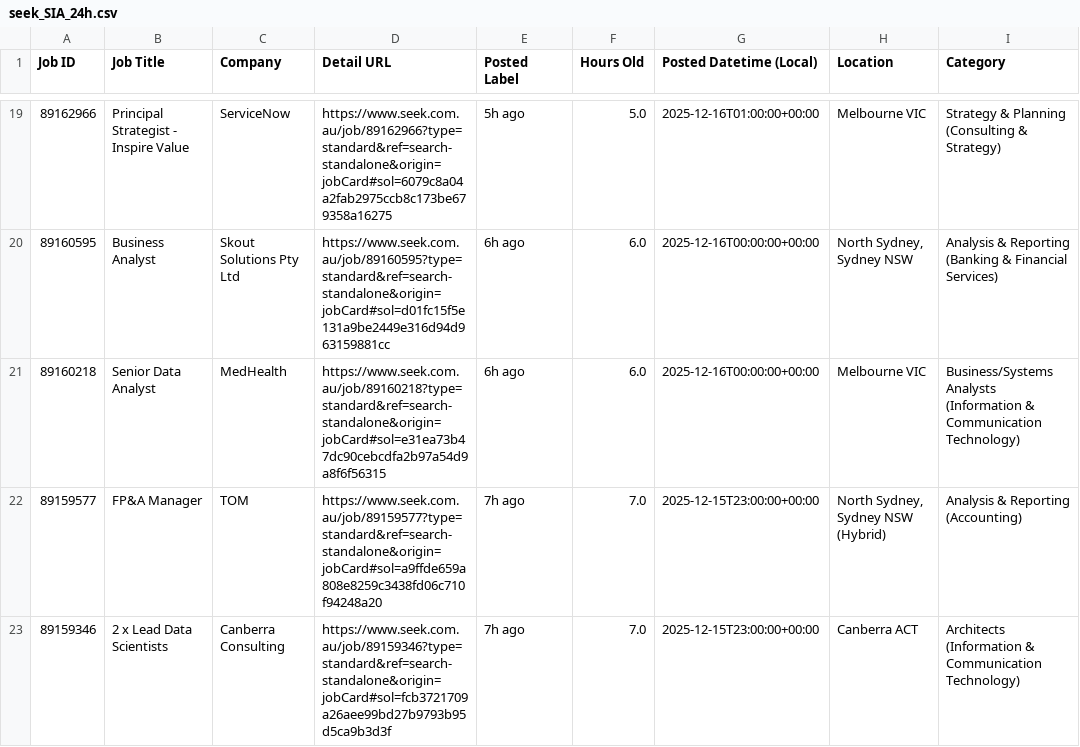
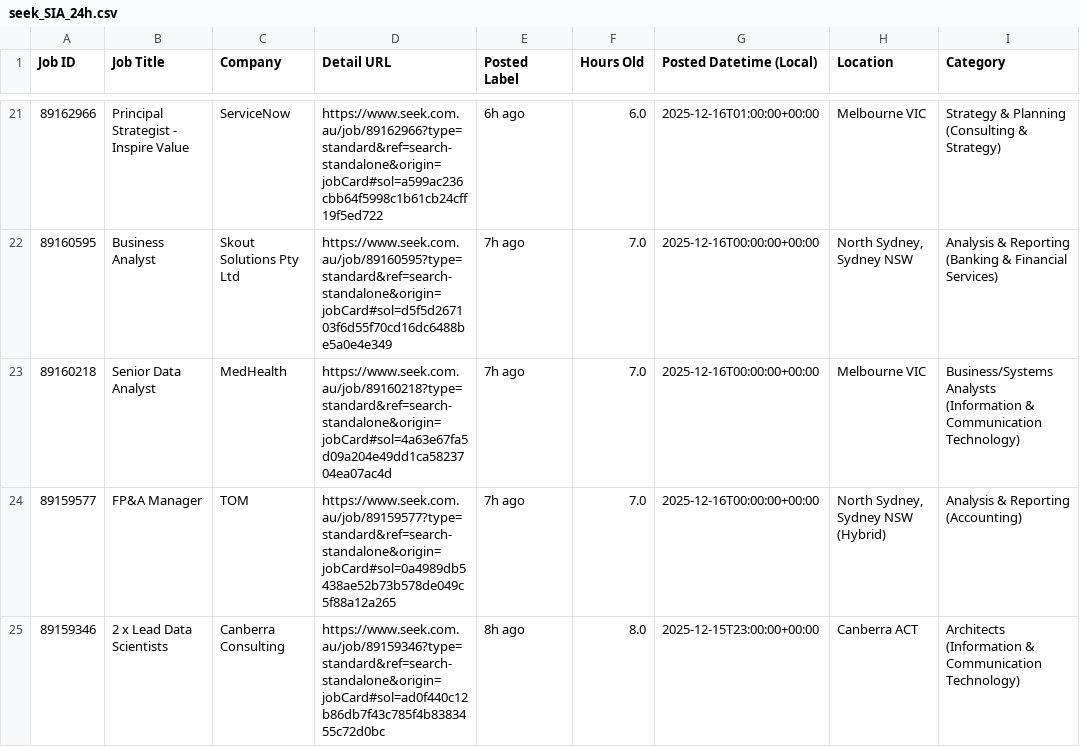
Before and after one commit to TIMXSHI/JobScrapper_SEEK_BA.BI, a CSV file: seek_SIA_24h.csv, drawn as a sheet; only a part is shown, gaps mark what is left out; addresses are those after the commit; the diff covers the shown part only; the diff names each change by its address in the sheet, - before the commit and + after, or states it on an @@ line.

```diff
--- a/seek_SIA_24h.csv
+++ b/seek_SIA_24h.csv
-D21 (Detail URL): https://www.seek.com.au/job/89162966?type=standard&ref=search-standalone&origin=jobCard#sol=6079c8a04a2fab2975ccb8c173be679358a16275
+D21 (Detail URL): https://www.seek.com.au/job/89162966?type=standard&ref=search-standalone&origin=jobCard#sol=a599ac236cbb64f5998c1b61cb24cff19f5ed722
-E21 (Posted Label): 5h ago
+E21 (Posted Label): 6h ago
-F21 (Hours Old): 5.0
+F21 (Hours Old): 6.0
-D22 (Detail URL): https://www.seek.com.au/job/89160595?type=standard&ref=search-standalone&origin=jobCard#sol=d01fc15f5e131a9be2449e316d94d963159881cc
+D22 (Detail URL): https://www.seek.com.au/job/89160595?type=standard&ref=search-standalone&origin=jobCard#sol=d5f5d267103f6d55f70cd16dc6488be5a0e4e349
-E22:E23 (Posted Label): 6h ago
+E22:E23 (Posted Label): 7h ago
-F22:F23 (Hours Old): 6.0
+F22:F23 (Hours Old): 7.0
-D23 (Detail URL): https://www.seek.com.au/job/89160218?type=standard&ref=search-standalone&origin=jobCard#sol=e31ea73b47dc90cebcdfa2b97a54d9a8f6f56315
+D23 (Detail URL): https://www.seek.com.au/job/89160218?type=standard&ref=search-standalone&origin=jobCard#sol=4a63e67fa5d09a204e49dd1ca5823704ea07ac4d
-D24 (Detail URL): https://www.seek.com.au/job/89159577?type=standard&ref=search-standalone&origin=jobCard#sol=a9ffde659a808e8259c3438fd06c710f94248a20
+D24 (Detail URL): https://www.seek.com.au/job/89159577?type=standard&ref=search-standalone&origin=jobCard#sol=0a4989db5438ae52b73b578de049c5f88a12a265
-G24 (Posted Datetime (Local)): 2025-12-15T23:00:00+00:00
+G24 (Posted Datetime (Local)): 2025-12-16T00:00:00+00:00
-D25 (Detail URL): https://www.seek.com.au/job/89159346?type=standard&ref=search-standalone&origin=jobCard#sol=fcb3721709a26aee99bd27b9793b95d5ca9b3d3f
+D25 (Detail URL): https://www.seek.com.au/job/89159346?type=standard&ref=search-standalone&origin=jobCard#sol=ad0f440c12b86db7f43c785f4b8383455c72d0bc
-E25 (Posted Label): 7h ago
+E25 (Posted Label): 8h ago
-F25 (Hours Old): 7.0
+F25 (Hours Old): 8.0
```
Also changed, not shown: 2 added rows and 55 edited cells elsewhere in this file, seek_MLAI_24h.csv.
